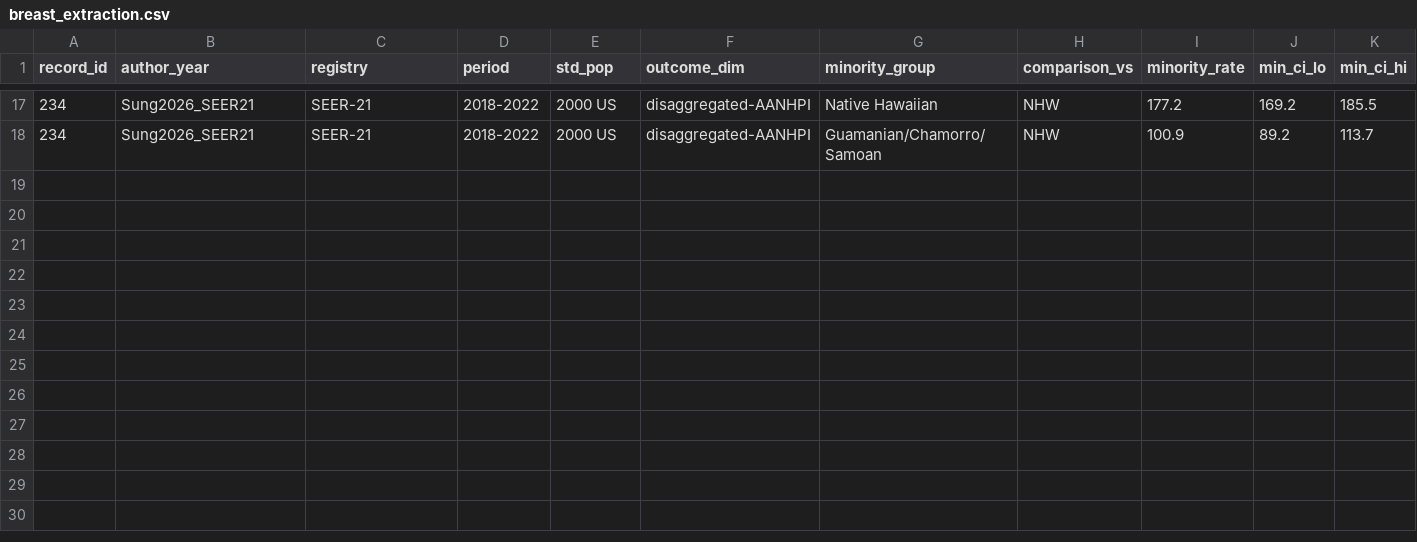
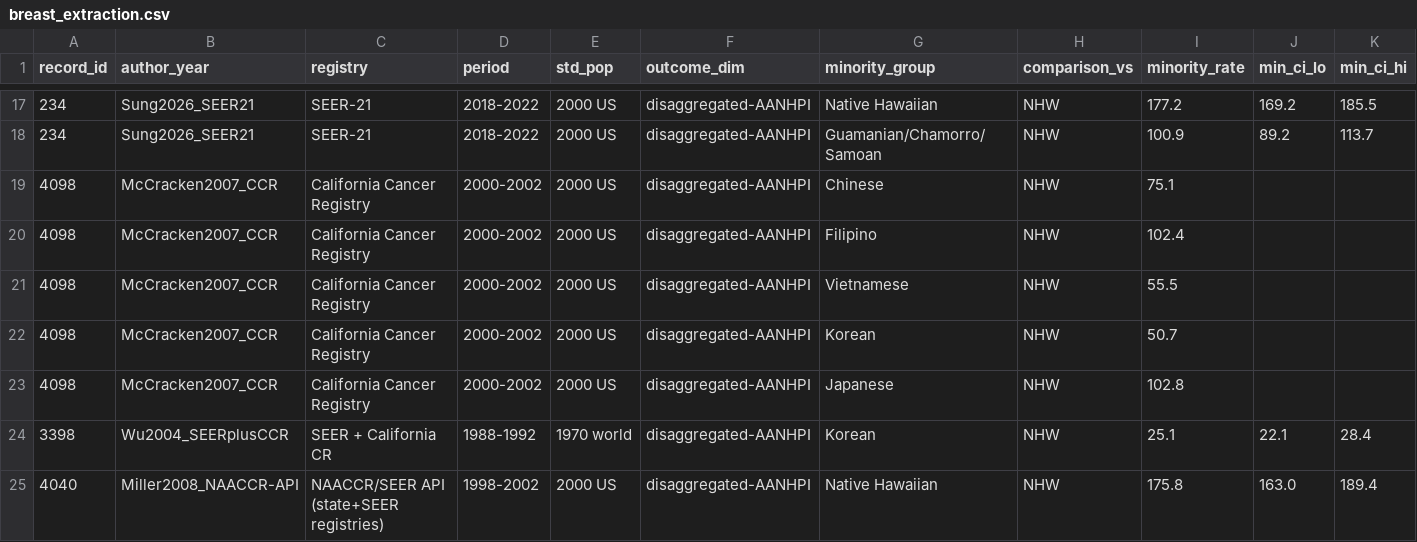
Before and after one commit to p16791918-lab/Meta, a CSV file: meta_agents/search_v2/breast_extraction.csv, drawn as a sheet; only a part is shown, gaps mark what is left out; rows hold the shown columns only; the diff names each change by its address in the sheet, - before the commit and + after, or states it on an @@ line.

```diff
--- a/meta_agents/search_v2/breast_extraction.csv
+++ b/meta_agents/search_v2/breast_extraction.csv
+row 19: 4098 | McCracken2007_CCR | California Cancer Registry | 2000-2002 | 2000 US | disaggregated-AANHPI | Chinese | NHW | 75.1
+row 20: 4098 | McCracken2007_CCR | California Cancer Registry | 2000-2002 | 2000 US | disaggregated-AANHPI | Filipino | NHW | 102.4
+row 21: 4098 | McCracken2007_CCR | California Cancer Registry | 2000-2002 | 2000 US | disaggregated-AANHPI | Vietnamese | NHW | 55.5
+row 22: 4098 | McCracken2007_CCR | California Cancer Registry | 2000-2002 | 2000 US | disaggregated-AANHPI | Korean | NHW | 50.7
+row 23: 4098 | McCracken2007_CCR | California Cancer Registry | 2000-2002 | 2000 US | disaggregated-AANHPI | Japanese | NHW | 102.8
+row 24: 3398 | Wu2004_SEERplusCCR | SEER + California CR | 1988-1992 | 1970 world | disaggregated-AANHPI | Korean | NHW | 25.1 | 22.1 | 28.4
+row 25: 4040 | Miller2008_NAACCR-API | NAACCR/SEER API (state+SEER registries) | 1998-2002 | 2000 US | disaggregated-AANHPI | Native Hawaiian | NHW | 175.8 | 163.0 | 189.4
```
